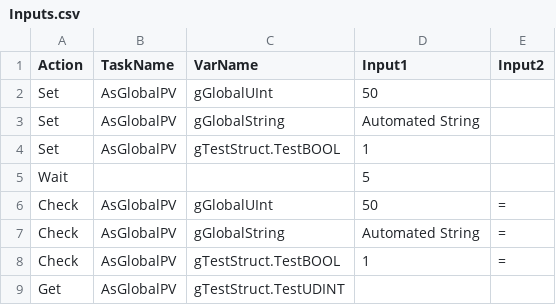
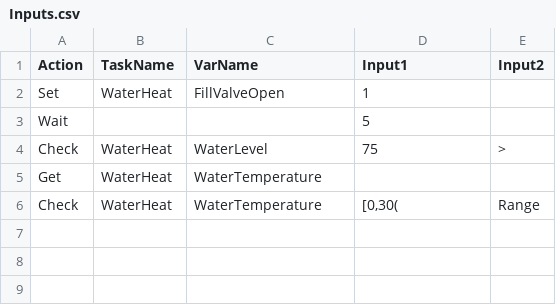
Before and after one commit to marcusbnr/OpcUaUnitTesting, a CSV file: OpcUaUnitTesting/config/Inputs.csv, drawn as a sheet.

Commit message:
Water Heater example + logging
Added water heater to AS project, cleaned up logging and error handling in python script

```diff
--- a/OpcUaUnitTesting/config/Inputs.csv
+++ b/OpcUaUnitTesting/config/Inputs.csv
@@ -1,9 +1,6 @@
 Action,TaskName,VarName,Input1,Input2
-Set,AsGlobalPV,gGlobalUInt,50,
-Set,AsGlobalPV,gGlobalString,Automated String,
-Set,AsGlobalPV,gTestStruct.TestBOOL,1,
+Set,WaterHeat,FillValveOpen,1,
 Wait,,,5,
-Check,AsGlobalPV,gGlobalUInt,50,=
-Check,AsGlobalPV,gGlobalString,Automated String,=
-Check,AsGlobalPV,gTestStruct.TestBOOL,1,=
-Get,AsGlobalPV,gTestStruct.TestUDINT,,
+Check,WaterHeat,WaterLevel,75,>
+Get,WaterHeat,WaterTemperature,,
+Check,WaterHeat,WaterTemperature,"[0,30(",Range
```
Also changed, not shown: 28 other files.
